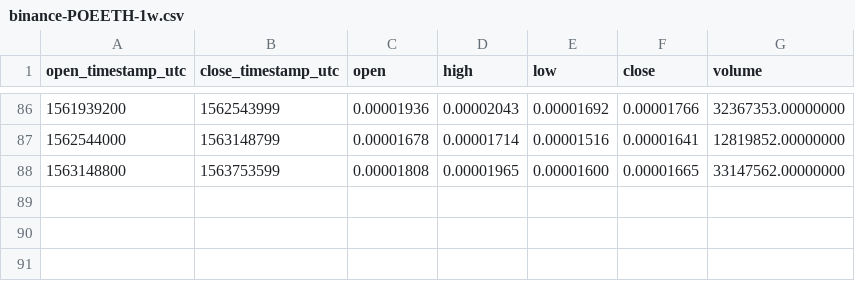
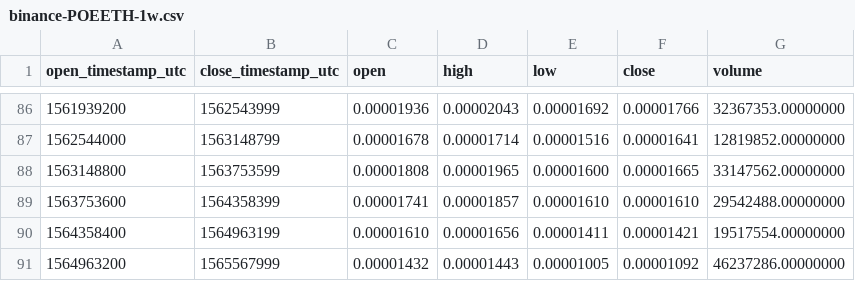
Before and after one commit to cryptobigbro/binance-POEETH, a CSV file: binance-POEETH-1w.csv, drawn as a sheet; only a part is shown, gaps mark what is left out.

```diff
--- a/binance-POEETH-1w.csv
+++ b/binance-POEETH-1w.csv
@@ -88 +88,4 @@ open_timestamp_utc,close_timestamp_utc,open,high,low,close,volume
 1563148800,1563753599,0.00001808,0.00001965,0.00001600,0.00001665,33147562.00000000
+1563753600,1564358399,0.00001741,0.00001857,0.00001610,0.00001610,29542488.00000000
+1564358400,1564963199,0.00001610,0.00001656,0.00001411,0.00001421,19517554.00000000
+1564963200,1565567999,0.00001432,0.00001443,0.00001005,0.00001092,46237286.00000000
```
Also changed, not shown: binance-POEETH-1M.csv, binance-POEETH-1d.csv, 1 other file.
